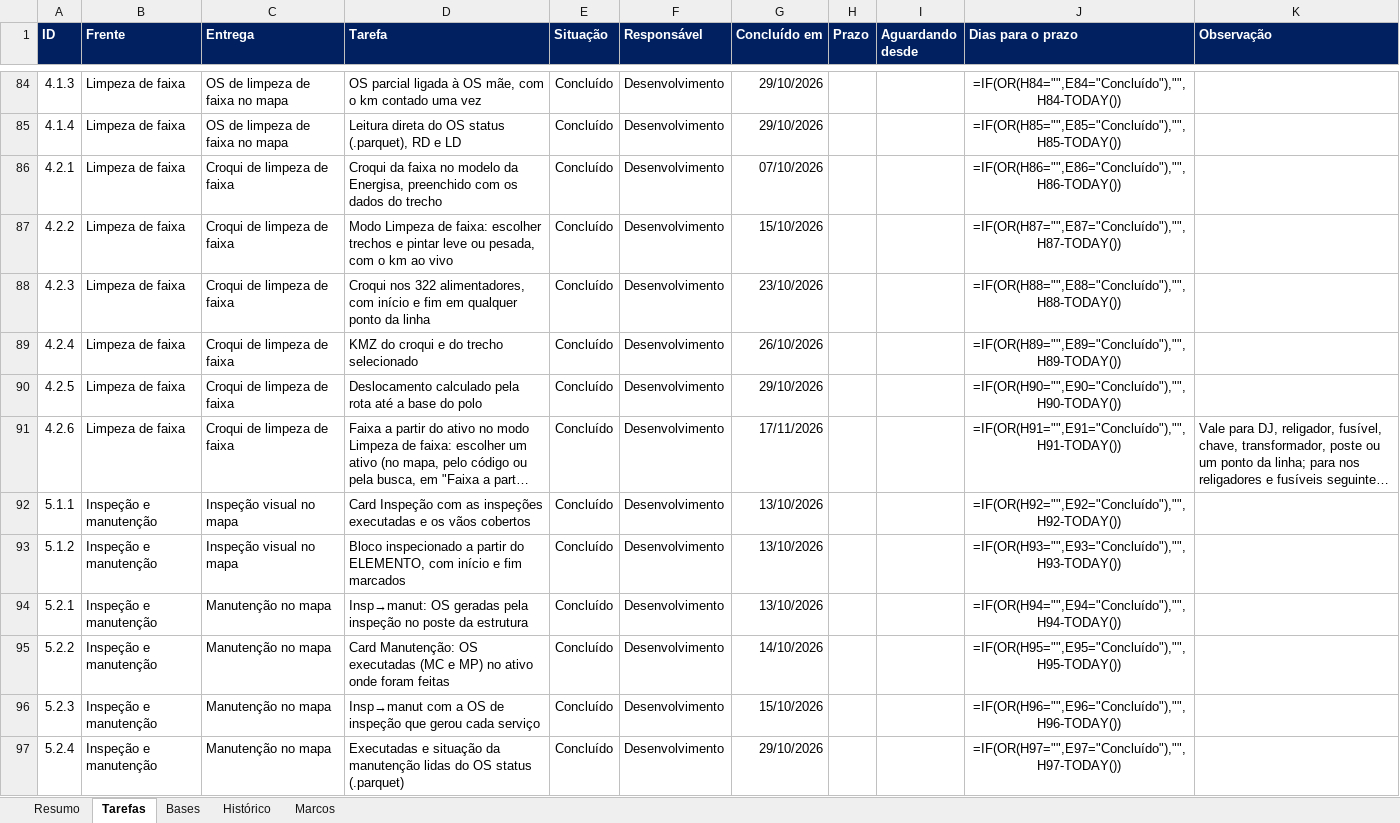
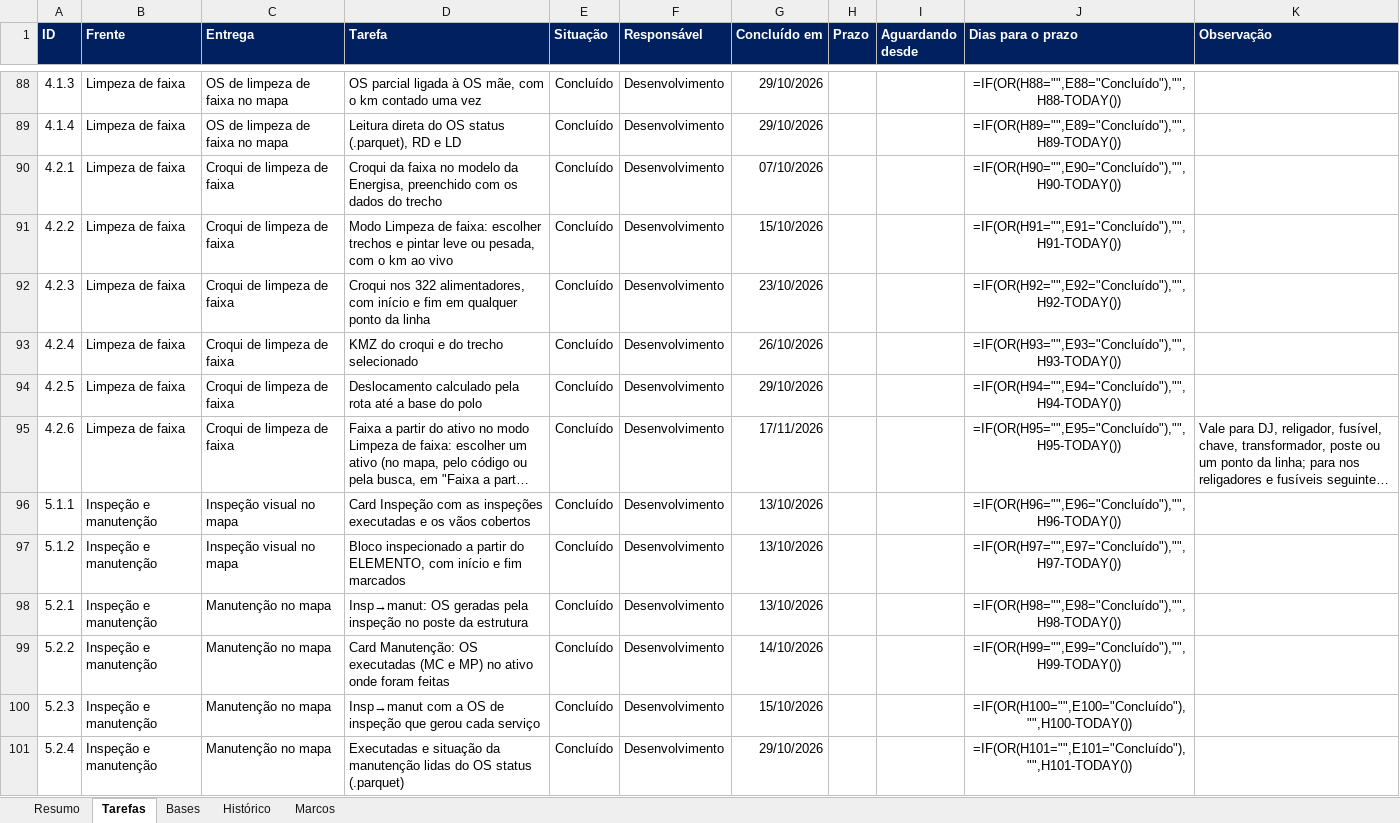
Before and after one commit to LGRSV/vera-vegeta-o-back, an Excel workbook: teste/escopo/ARGOS_acompanhamento.xlsx, sheet Tarefas, drawn as a sheet; only a part is shown, gaps mark what is left out; long unchanged cells end in …; values as stored, in another font and other column widths than the file's, no borders; formulas without a stored value are shown as written; conditional formats not drawn; addresses are those after the commit; the diff covers the shown part only; the diff names each change by its address in the sheet, - before the commit and + after, or states it on an @@ line.

```diff
--- a/teste/escopo/ARGOS_acompanhamento.xlsx (sheet Tarefas)
+++ b/teste/escopo/ARGOS_acompanhamento.xlsx (sheet Tarefas)
-J88 (Dias para o prazo): =IF(OR(H84="",E84="Concluído"),"",H84-TODAY())
+J88 (Dias para o prazo): =IF(OR(H88="",E88="Concluído"),"",H88-TODAY())
-J89 (Dias para o prazo): =IF(OR(H85="",E85="Concluído"),"",H85-TODAY())
+J89 (Dias para o prazo): =IF(OR(H89="",E89="Concluído"),"",H89-TODAY())
-J90 (Dias para o prazo): =IF(OR(H86="",E86="Concluído"),"",H86-TODAY())
+J90 (Dias para o prazo): =IF(OR(H90="",E90="Concluído"),"",H90-TODAY())
-J91 (Dias para o prazo): =IF(OR(H87="",E87="Concluído"),"",H87-TODAY())
+J91 (Dias para o prazo): =IF(OR(H91="",E91="Concluído"),"",H91-TODAY())
-J92 (Dias para o prazo): =IF(OR(H88="",E88="Concluído"),"",H88-TODAY())
+J92 (Dias para o prazo): =IF(OR(H92="",E92="Concluído"),"",H92-TODAY())
-J93 (Dias para o prazo): =IF(OR(H89="",E89="Concluído"),"",H89-TODAY())
+J93 (Dias para o prazo): =IF(OR(H93="",E93="Concluído"),"",H93-TODAY())
-J94 (Dias para o prazo): =IF(OR(H90="",E90="Concluído"),"",H90-TODAY())
+J94 (Dias para o prazo): =IF(OR(H94="",E94="Concluído"),"",H94-TODAY())
-J95 (Dias para o prazo): =IF(OR(H91="",E91="Concluído"),"",H91-TODAY())
+J95 (Dias para o prazo): =IF(OR(H95="",E95="Concluído"),"",H95-TODAY())
-J96 (Dias para o prazo): =IF(OR(H92="",E92="Concluído"),"",H92-TODAY())
+J96 (Dias para o prazo): =IF(OR(H96="",E96="Concluído"),"",H96-TODAY())
-J97 (Dias para o prazo): =IF(OR(H93="",E93="Concluído"),"",H93-TODAY())
+J97 (Dias para o prazo): =IF(OR(H97="",E97="Concluído"),"",H97-TODAY())
-J98 (Dias para o prazo): =IF(OR(H94="",E94="Concluído"),"",H94-TODAY())
+J98 (Dias para o prazo): =IF(OR(H98="",E98="Concluído"),"",H98-TODAY())
-J99 (Dias para o prazo): =IF(OR(H95="",E95="Concluído"),"",H95-TODAY())
+J99 (Dias para o prazo): =IF(OR(H99="",E99="Concluído"),"",H99-TODAY())
-J100 (Dias para o prazo): =IF(OR(H96="",E96="Concluído"),"",H96-TODAY())
+J100 (Dias para o prazo): =IF(OR(H100="",E100="Concluído"),"",H100-TODAY())
-J101 (Dias para o prazo): =IF(OR(H97="",E97="Concluído"),"",H97-TODAY())
+J101 (Dias para o prazo): =IF(OR(H101="",E101="Concluído"),"",H101-TODAY())
```
Also changed, not shown: 4 added rows and 131 edited cells elsewhere in this sheet, sheet Resumo, sheet Histórico, 9 other files.
